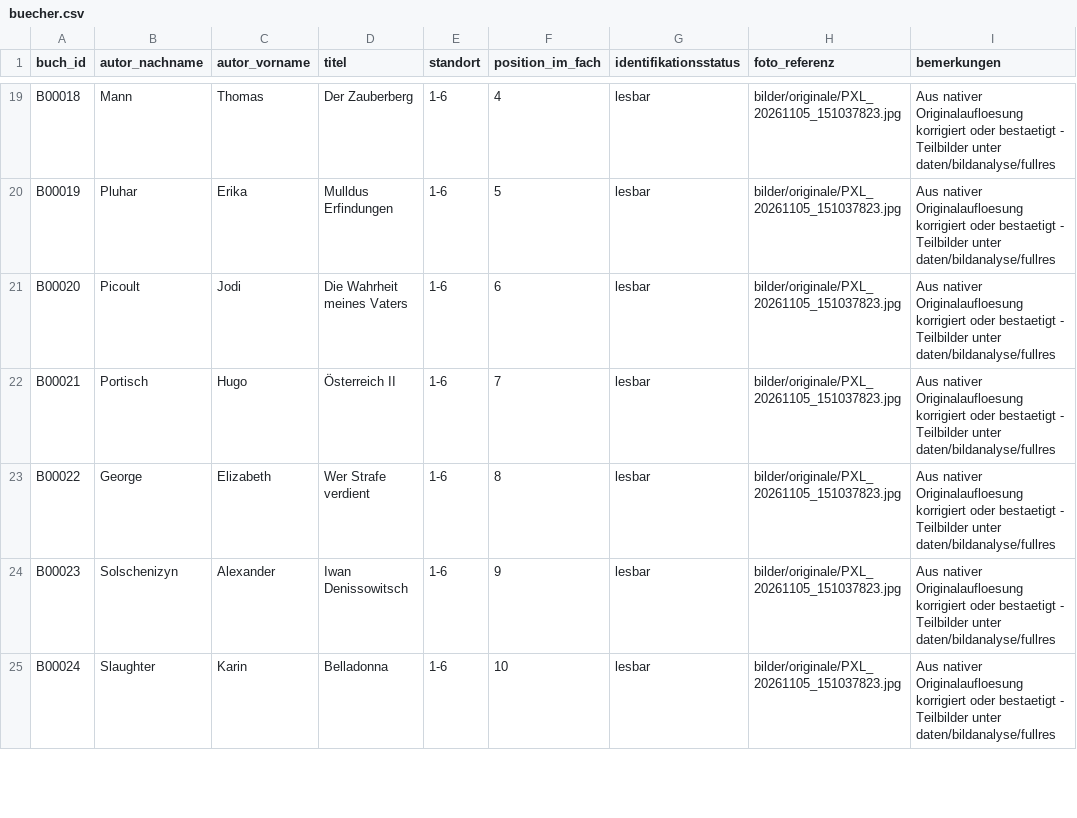
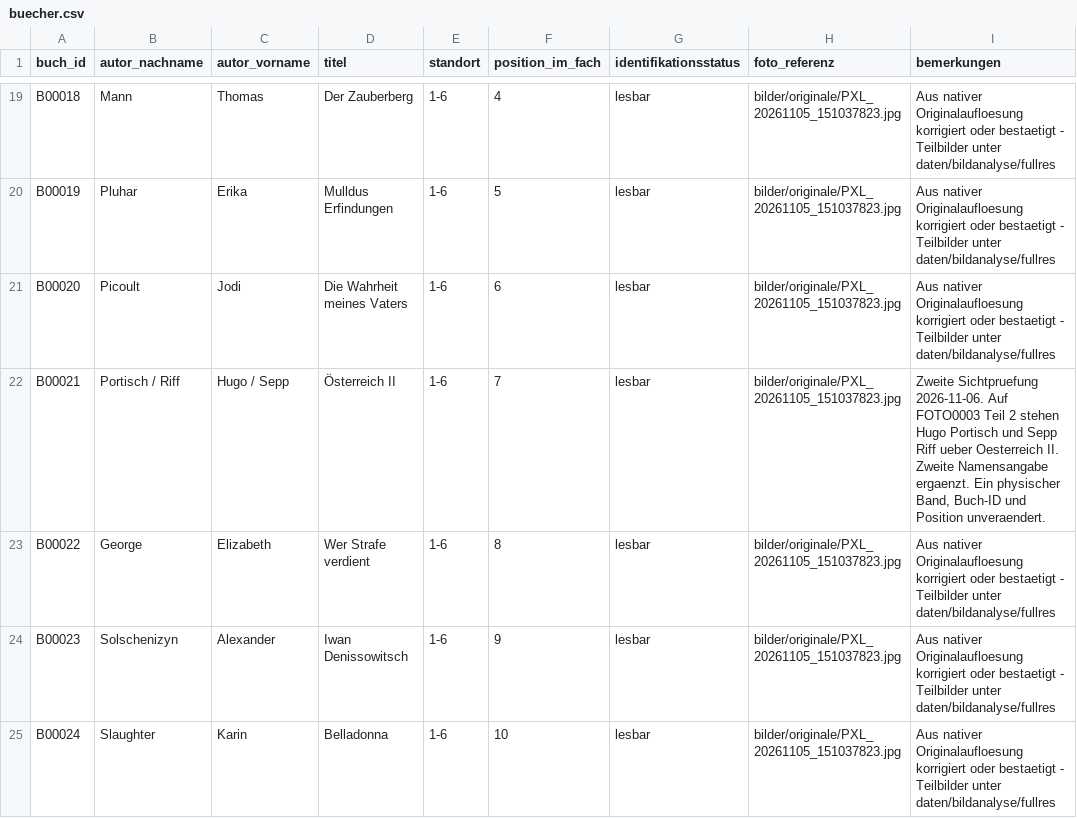
Before and after one commit to oooLITTLEooo/buecherregal, a CSV file: daten/buecher.csv, drawn as a sheet; only a part is shown, gaps mark what is left out.

Commit message:
Add Sepp Riff named on Österreich II spine in shelf 1-6

```diff
--- a/daten/buecher.csv
+++ b/daten/buecher.csv
@@ -21,3 +21,3 @@ B00019;Pluhar;Erika;Mulldus Erfindungen;1-6;5;lesbar;bilder/originale/PXL_202611
 B00020;Picoult;Jodi;Die Wahrheit meines Vaters;1-6;6;lesbar;bilder/originale/PXL_20261105_151037823.jpg;Aus nativer Originalaufloesung korrigiert oder bestaetigt - Teilbilder unter daten/bildanalyse/fullres
-B00021;Portisch;Hugo;Österreich II;1-6;7;lesbar;bilder/originale/PXL_20261105_151037823.jpg;Aus nativer Originalaufloesung korrigiert oder bestaetigt - Teilbilder unter daten/bildanalyse/fullres
+B00021;Portisch / Riff;Hugo / Sepp;Österreich II;1-6;7;lesbar;bilder/originale/PXL_20261105_151037823.jpg;Zweite Sichtpruefung 2026-11-06. Auf FOTO0003 Teil 2 stehen Hugo Portisch und Sepp Riff ueber Oesterreich II. Zweite Namensangabe ergaenzt. Ein physischer Band, Buch-ID und Position unveraendert.
 B00022;George;Elizabeth;Wer Strafe verdient;1-6;8;lesbar;bilder/originale/PXL_20261105_151037823.jpg;Aus nativer Originalaufloesung korrigiert oder bestaetigt - Teilbilder unter daten/bildanalyse/fullres
```
